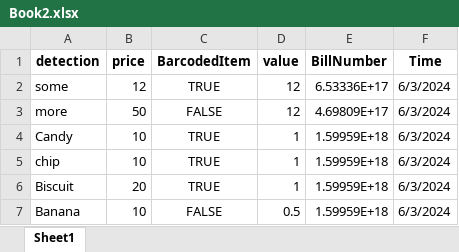
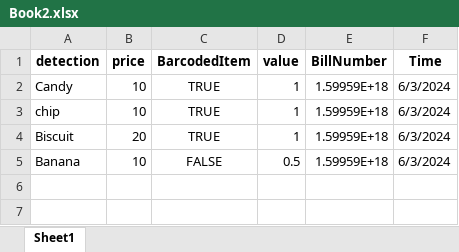
Before and after one commit to rowin-C/Smart_Invoicing_system, an Excel workbook: Book2.xlsx, sheet Sheet1, drawn as a sheet; values as stored, in another font and other column widths than the file's, no borders; the diff names each change by its address in the sheet, - before the commit and + after, or states it on an @@ line.

Commit message:
excel sheet update

```diff
--- a/Book2.xlsx (sheet Sheet1)
+++ b/Book2.xlsx (sheet Sheet1)
-row 2: some | 12 | TRUE | 12 | 6.53336E+17 | 6/3/2024
-row 3: more | 50 | FALSE | 12 | 4.69809E+17 | 6/3/2024
```
